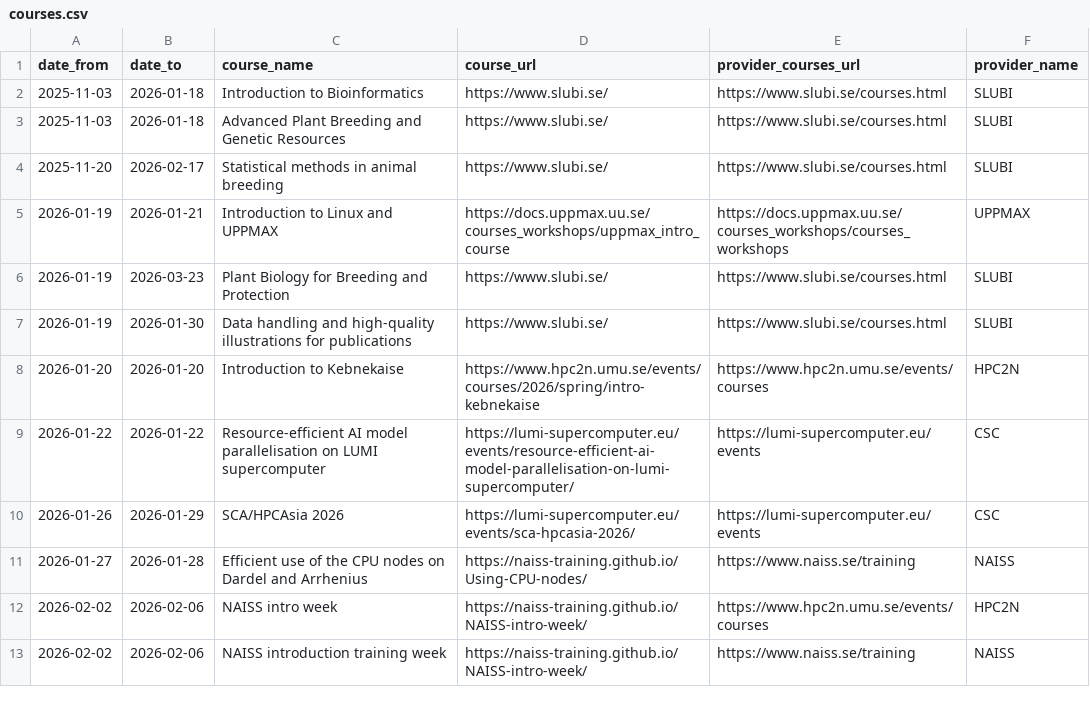
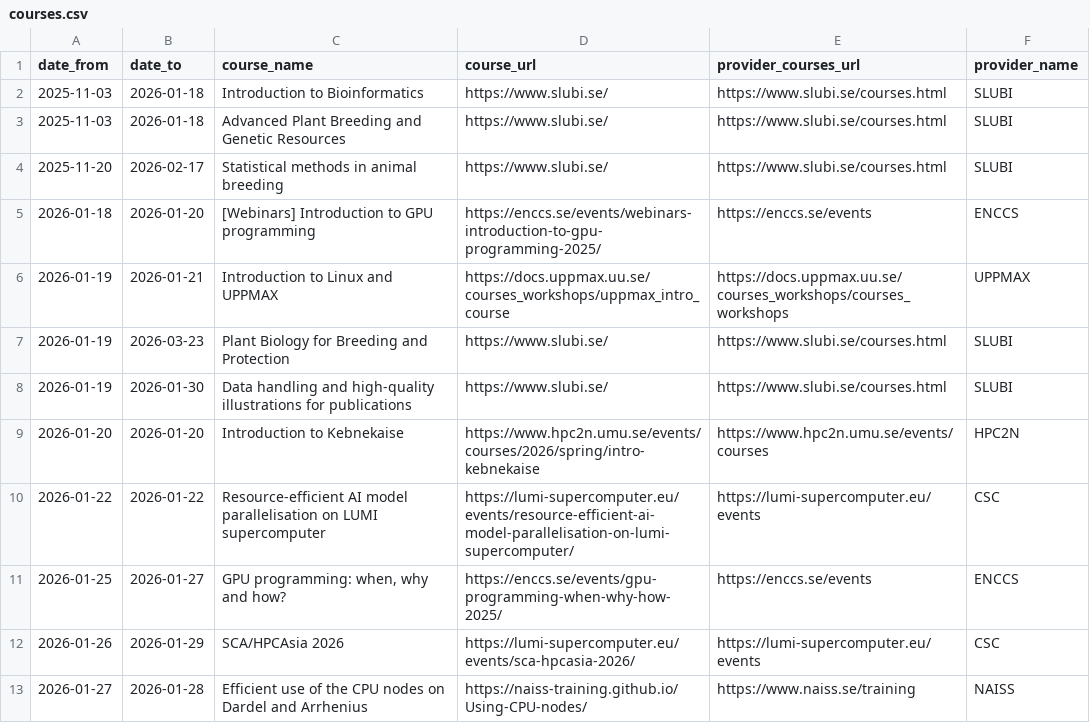
Before and after one commit to NBISweden/SCoRe_user_doc, a CSV file: docs/courses.csv, drawn as a sheet; only a part is shown; the shorter side is filled out with more unchanged rows.

```diff
--- a/docs/courses.csv
+++ b/docs/courses.csv
@@ -4,2 +4,3 @@ date_from,date_to,course_name,course_url,provider_courses_url,provider_name
 2025-11-20,2026-02-17,Statistical methods in animal breeding,https://www.slubi.se/,https://www.slubi.se/courses.html,SLUBI
+2026-01-18,2026-01-20,[Webinars] Introduction to GPU programming,https://enccs.se/events/webinars-introduction-to-gpu-programming-2025/,https://enccs.se/events,ENCCS
 2026-01-19,2026-01-21,Introduction to Linux and UPPMAX,https://docs.uppmax.uu.se/courses_workshops/uppmax_intro_course,https://docs.uppmax.uu.se/courses_workshops/courses_workshops,UPPMAX
@@ -9,2 +10,3 @@ date_from,date_to,course_name,course_url,provider_courses_url,provider_name
 2026-01-22,2026-01-22,Resource-efficient AI model parallelisation on LUMI supercomputer,https://lumi-supercomputer.eu/events/resource-efficient-ai-model-parallelisation-on-lumi-supercomputer/,https://lumi-supercomputer.eu/events,CSC
+2026-01-25,2026-01-27,"GPU programming: when, why and how?",https://enccs.se/events/gpu-programming-when-why-how-2025/,https://enccs.se/events,ENCCS
 2026-01-26,2026-01-29,SCA/HPCAsia 2026,https://lumi-supercomputer.eu/events/sca-hpcasia-2026/,https://lumi-supercomputer.eu/events,CSC
```
Also changed, not shown: 2 other files.
